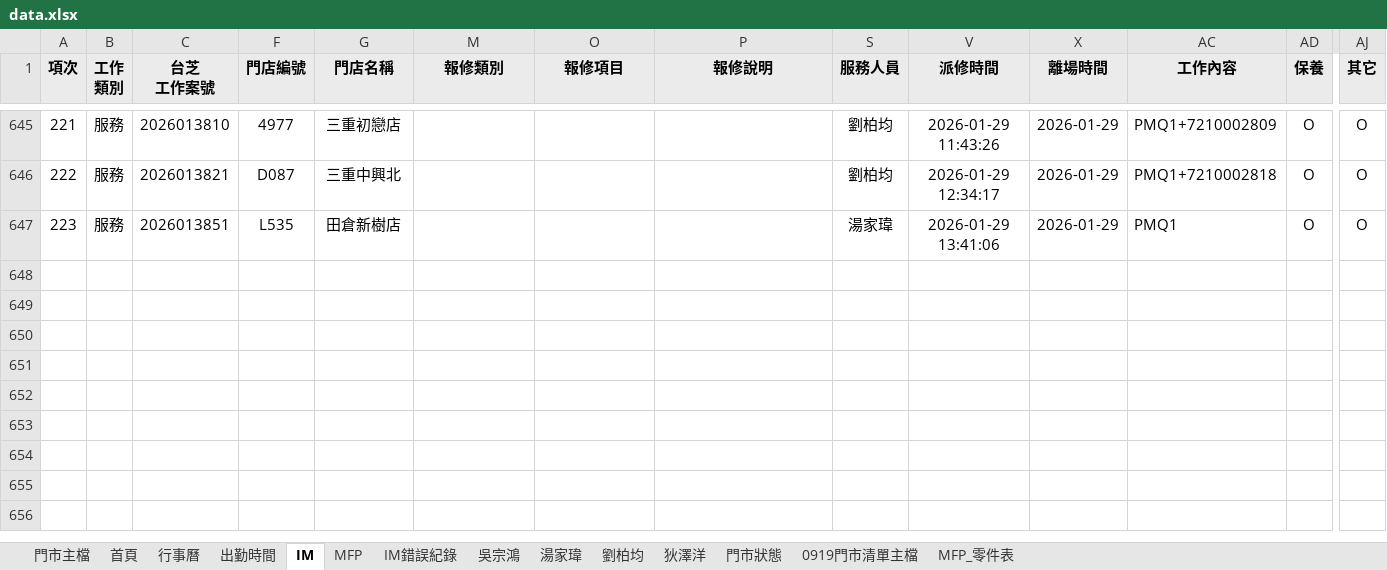
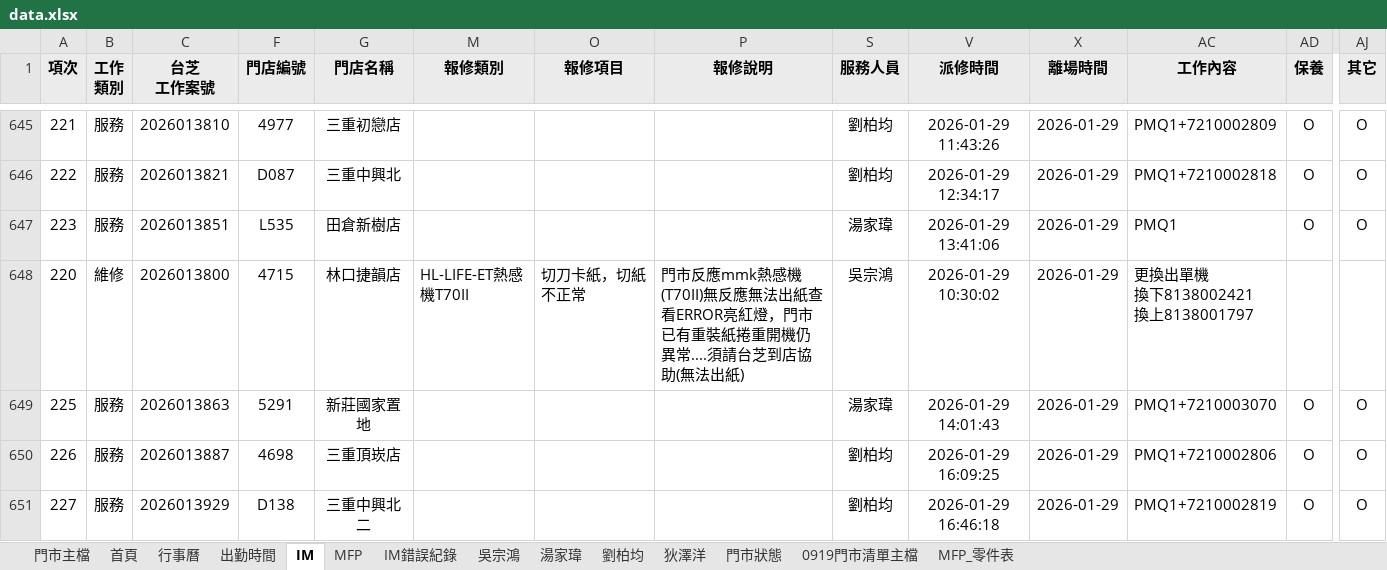
Before and after one commit to Yang-0419-di/FW_2, an Excel workbook: 臨時備份/自動備份/data.xlsx, sheet IM, drawn as a sheet; only a part is shown, gaps mark what is left out; values as stored, in another font and other column widths than the file's, no borders; conditional formats not drawn; rows hold the shown columns only; ↵ is a line break in a cell; the diff names each change by its address in the sheet, - before the commit and + after, or states it on an @@ line.

```diff
--- a/臨時備份/自動備份/data.xlsx (sheet IM)
+++ b/臨時備份/自動備份/data.xlsx (sheet IM)
+row 648: 220 | 維修 | 2026013800 | 4715 | 林口捷韻店 | HL-LIFE-ET熱感機T70II | 切刀卡紙，切紙不正常 | 門市反應mmk熱感機(T70II)無反應無法出紙查看ERROR亮紅燈，門市已有重裝紙捲重開機仍異常....須請台芝到店協助(無法出紙) | 吳宗鴻 | 2026-01-29 10:30:02 | 2026-01-29 | 更換出單機 ↵ 換下8138002421 ↵ 換上8138001797
+row 649: 225 | 服務 | 2026013863 | 5291 | 新莊國家置地 |  |  |  | 湯家瑋 | 2026-01-29 14:01:43 | 2026-01-29 | PMQ1+7210003070 | O | O
+row 650: 226 | 服務 | 2026013887 | 4698 | 三重頂崁店 |  |  |  | 劉柏均 | 2026-01-29 16:09:25 | 2026-01-29 | PMQ1+7210002806 | O | O
+row 651: 227 | 服務 | 2026013929 | D138 | 三重中興北二 |  |  |  | 劉柏均 | 2026-01-29 16:46:18 | 2026-01-29 | PMQ1+7210002819 | O | O
```
Also changed, not shown: sheet 門市主檔, sheet MFP, sheet 劉柏均, sheet 湯家瑋, sheet 出勤時間, sheet 首頁, 1 more sheet, formulas that keep their value, hidden cells, charts or pictures, IM/202601_HL_Maintain_Report.xlsx, IM/202601_Service_Count_Report.xlsx, 3 other files.
